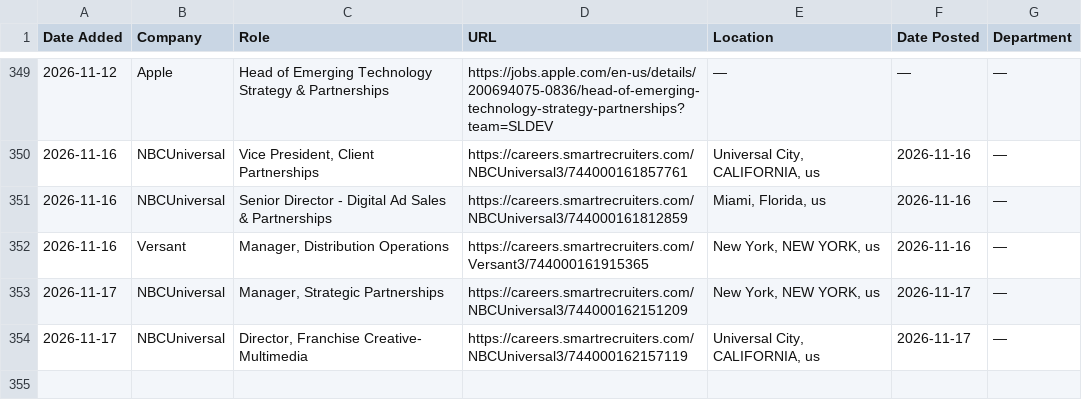
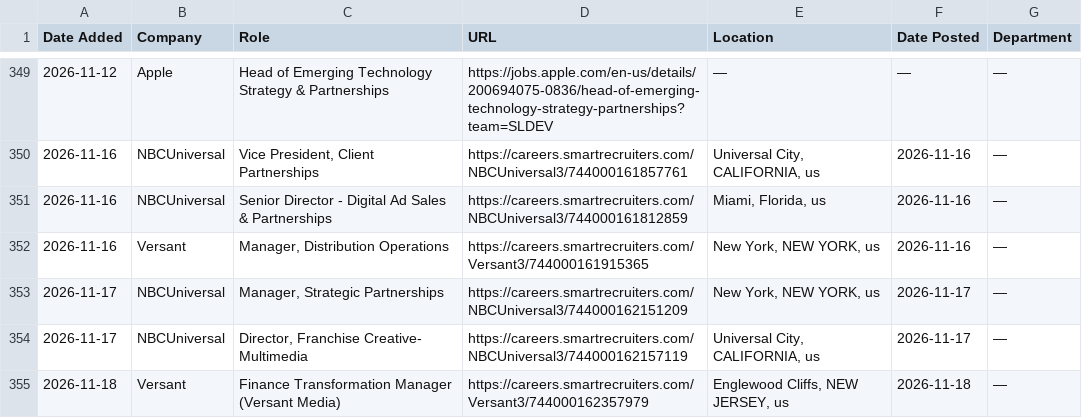
Before and after one commit to AdamanskyJunior/JScraper, a CSV file: all_jobs.csv, drawn as a sheet; only a part is shown, gaps mark what is left out.

```diff
--- a/all_jobs.csv
+++ b/all_jobs.csv
@@ -354 +354,2 @@ Date Added,Company,Role,URL,Location,Date Posted,Department
 2026-11-17,NBCUniversal,"Director, Franchise Creative- Multimedia",https://careers.smartrecruiters.com/NBCUniversal3/744000162157119,"Universal City, CALIFORNIA, us",2026-11-17,—
+2026-11-18,Versant,Finance Transformation Manager (Versant Media),https://careers.smartrecruiters.com/Versant3/744000162357979,"Englewood Cliffs, NEW JERSEY, us",2026-11-18,—
```
Also changed, not shown: 1 other file.
